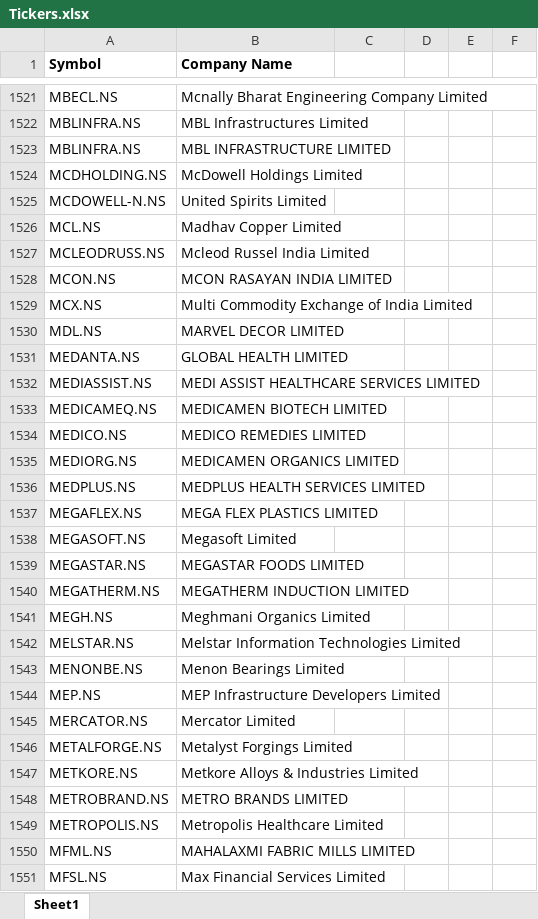
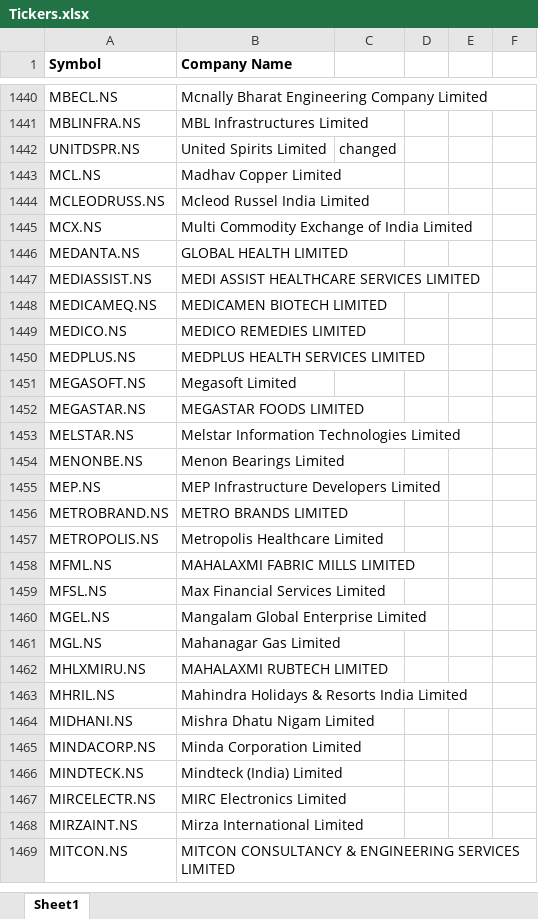
Before and after one commit to Swathi-hub-1/portfolio-analysis-dashboard, an Excel workbook: Tickers.xlsx, sheet Sheet1, drawn as a sheet; only a part is shown, gaps mark what is left out; the shorter side is filled out with more unchanged rows; values as stored, in another font and other column widths than the file's, no borders; conditional formats not drawn; removed rows and columns are numbered as before the commit, all else as after; the diff covers the shown part only; the diff names each change by its address in the sheet, - before the commit and + after, or states it on an @@ line.

```diff
--- a/Tickers.xlsx (sheet Sheet1)
+++ b/Tickers.xlsx (sheet Sheet1)
-row 1523: MBLINFRA.NS | MBL INFRASTRUCTURE LIMITED
-row 1524: MCDHOLDING.NS | McDowell Holdings Limited
-row 1525: MCDOWELL-N.NS | United Spirits Limited
+row 1442: UNITDSPR.NS | United Spirits Limited | changed
-row 1528: MCON.NS | MCON RASAYAN INDIA LIMITED
-row 1530: MDL.NS | MARVEL DECOR LIMITED
-row 1535: MEDIORG.NS | MEDICAMEN ORGANICS LIMITED
-row 1537: MEGAFLEX.NS | MEGA FLEX PLASTICS LIMITED
-row 1540: MEGATHERM.NS | MEGATHERM INDUCTION LIMITED
-row 1541: MEGH.NS | Meghmani Organics Limited
-row 1545: MERCATOR.NS | Mercator Limited
-row 1546: METALFORGE.NS | Metalyst Forgings Limited
-row 1547: METKORE.NS | Metkore Alloys & Industries Limited
```
Also changed, not shown: 1 added row, 112 removed rows and 3 edited cells elsewhere in this sheet, 3 other files.
